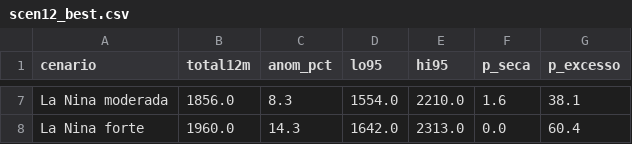
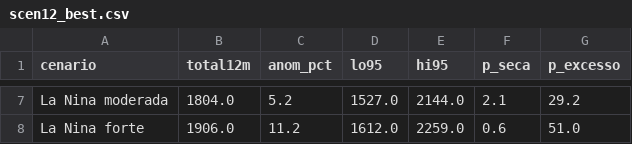
Before and after one commit to coordenadorpcpsnb-ctrl/sinobras-clima, a CSV file: data/scen12_best.csv, drawn as a sheet; only a part is shown, gaps mark what is left out; the diff covers the shown part only; the diff names each change by its address in the sheet, - before the commit and + after, or states it on an @@ line.

```diff
--- a/data/scen12_best.csv
+++ b/data/scen12_best.csv
-B7 (total12m): 1856.0
+B7 (total12m): 1804.0
-C7 (anom_pct): 8.3
+C7 (anom_pct): 5.2
-D7 (lo95): 1554.0
+D7 (lo95): 1527.0
-E7 (hi95): 2210.0
+E7 (hi95): 2144.0
-F7 (p_seca): 1.6
+F7 (p_seca): 2.1
-G7 (p_excesso): 38.1
+G7 (p_excesso): 29.2
-B8 (total12m): 1960.0
+B8 (total12m): 1906.0
-C8 (anom_pct): 14.3
+C8 (anom_pct): 11.2
-D8 (lo95): 1642.0
+D8 (lo95): 1612.0
-E8 (hi95): 2313.0
+E8 (hi95): 2259.0
-F8 (p_seca): 0.0
+F8 (p_seca): 0.6
-G8 (p_excesso): 60.4
+G8 (p_excesso): 51.0
```
Also changed, not shown: 30 edited cells elsewhere in this file, data/serie_subst.csv, 8 other files.
